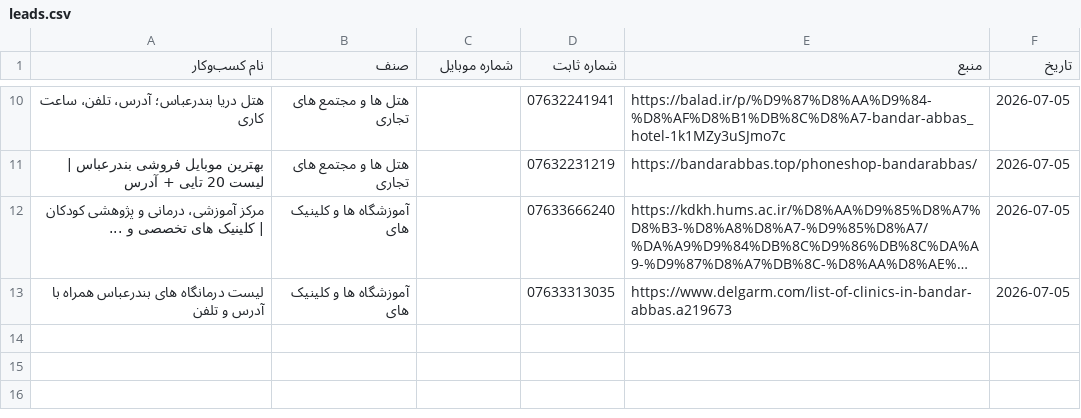
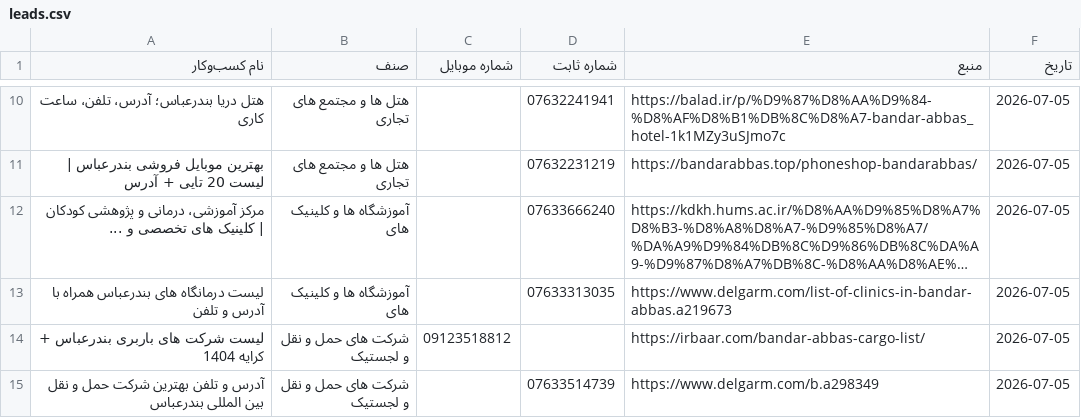
Before and after one commit to daricheh-cyber/Bandarabbasloop, a CSV file: leads.csv, drawn as a sheet; only a part is shown, gaps mark what is left out; long unchanged cells end in …; the diff names each change by its address in the sheet, - before the commit and + after, or states it on an @@ line.

Commit message:
leads - 2026-07-05 19:11 UTC

```diff
--- a/leads.csv
+++ b/leads.csv
+row 14: لیست شرکت های باربری بندرعباس + کرایه 1404 | شرکت های حمل و نقل و لجستیک | 09123518812 |  | https://irbaar.com/bandar-abbas-cargo-list/ | 2026-07-05
+row 15: آدرس و تلفن بهترین شرکت حمل و نقل بین المللی بندرعباس | شرکت های حمل و نقل و لجستیک |  | 07633514739 | https://www.delgarm.com/b.a298349 | 2026-07-05
```
